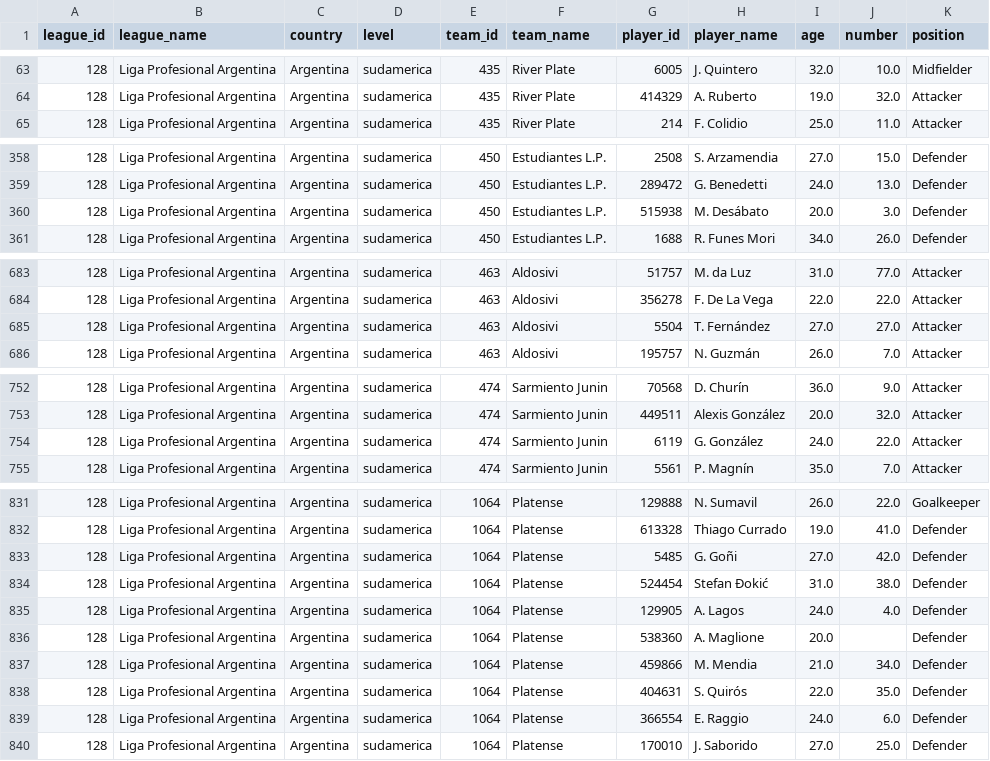
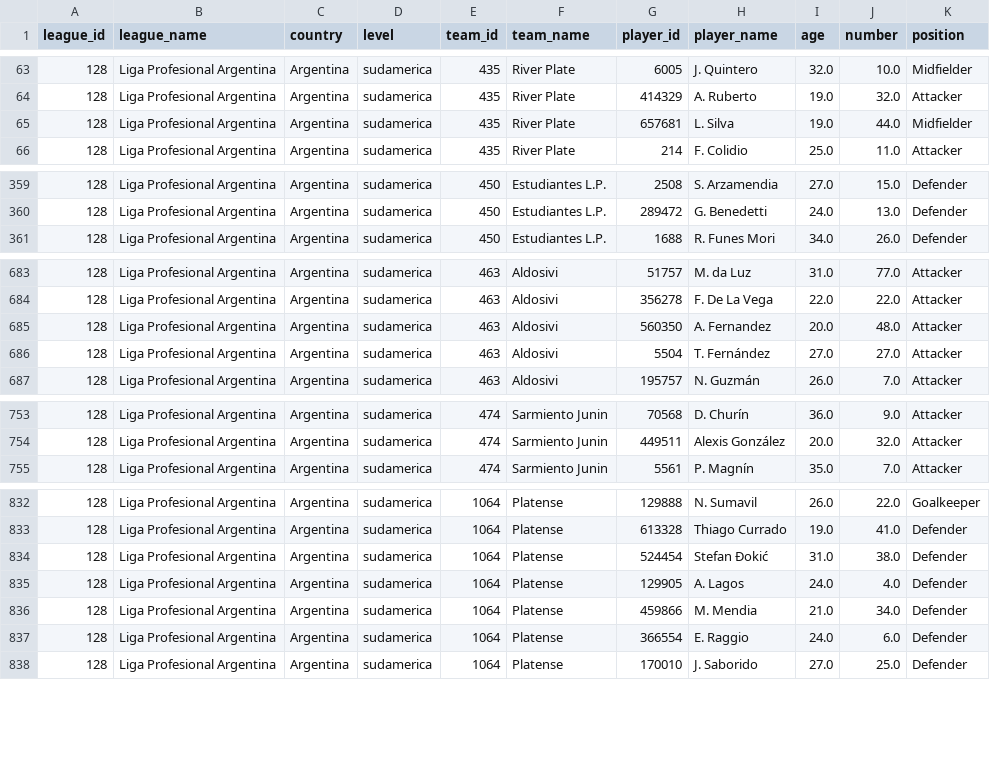
Before and after one commit to AndresParra0916/futbol-analytics-colombia, a CSV file: data/players_Liga_Profesional_Argentina.csv, drawn as a sheet; only a part is shown, gaps mark what is left out; removed rows and columns are numbered as before the commit, all else as after; the diff covers the shown part only; the diff names each change by its address in the sheet, - before the commit and + after, or states it on an @@ line.

```diff
--- a/data/players_Liga_Profesional_Argentina.csv
+++ b/data/players_Liga_Profesional_Argentina.csv
+row 65: 128 | Liga Profesional Argentina | Argentina | sudamerica | 435 | River Plate | 657681 | L. Silva | 19.0 | 44.0 | Midfielder
-row 360: 128 | Liga Profesional Argentina | Argentina | sudamerica | 450 | Estudiantes L.P. | 515938 | M. Desábato | 20.0 | 3.0 | Defender
+row 685: 128 | Liga Profesional Argentina | Argentina | sudamerica | 463 | Aldosivi | 560350 | A. Fernandez | 20.0 | 48.0 | Attacker
-row 754: 128 | Liga Profesional Argentina | Argentina | sudamerica | 474 | Sarmiento Junin | 6119 | G. González | 24.0 | 22.0 | Attacker
-row 833: 128 | Liga Profesional Argentina | Argentina | sudamerica | 1064 | Platense | 5485 | G. Goñi | 27.0 | 42.0 | Defender
-row 836: 128 | Liga Profesional Argentina | Argentina | sudamerica | 1064 | Platense | 538360 | A. Maglione | 20.0 |  | Defender
-row 838: 128 | Liga Profesional Argentina | Argentina | sudamerica | 1064 | Platense | 404631 | S. Quirós | 22.0 | 35.0 | Defender
```
Also changed, not shown: 2 added rows, 2 removed rows and 39 edited cells elsewhere in this file, data/all_players_multileague.csv, data/players_Brasileirão.csv, 6 other files.
